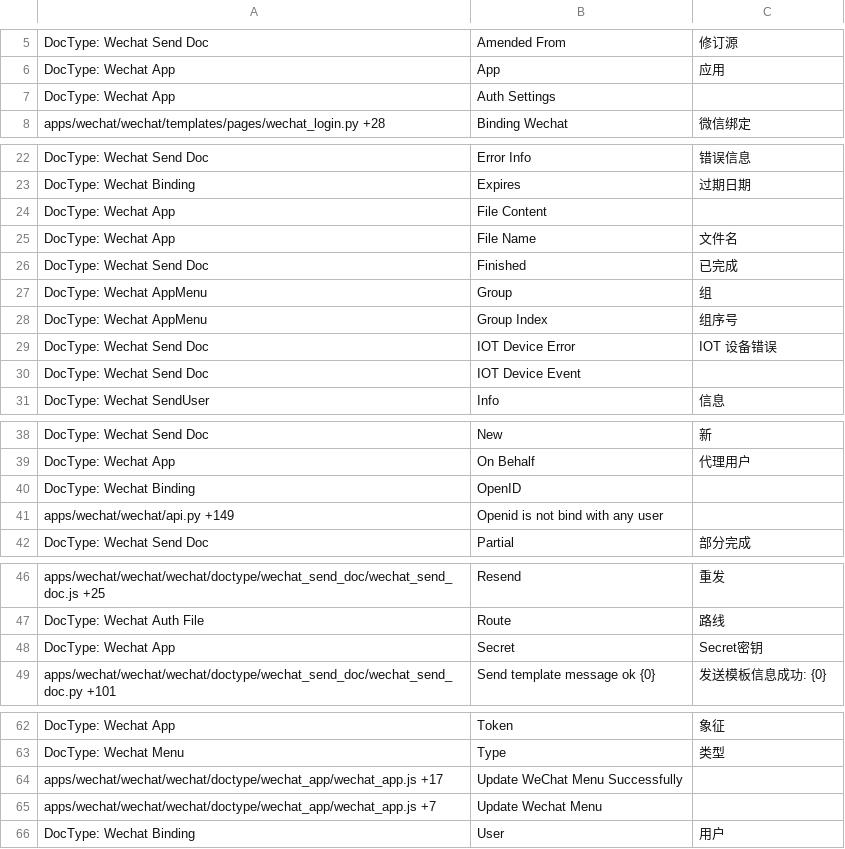
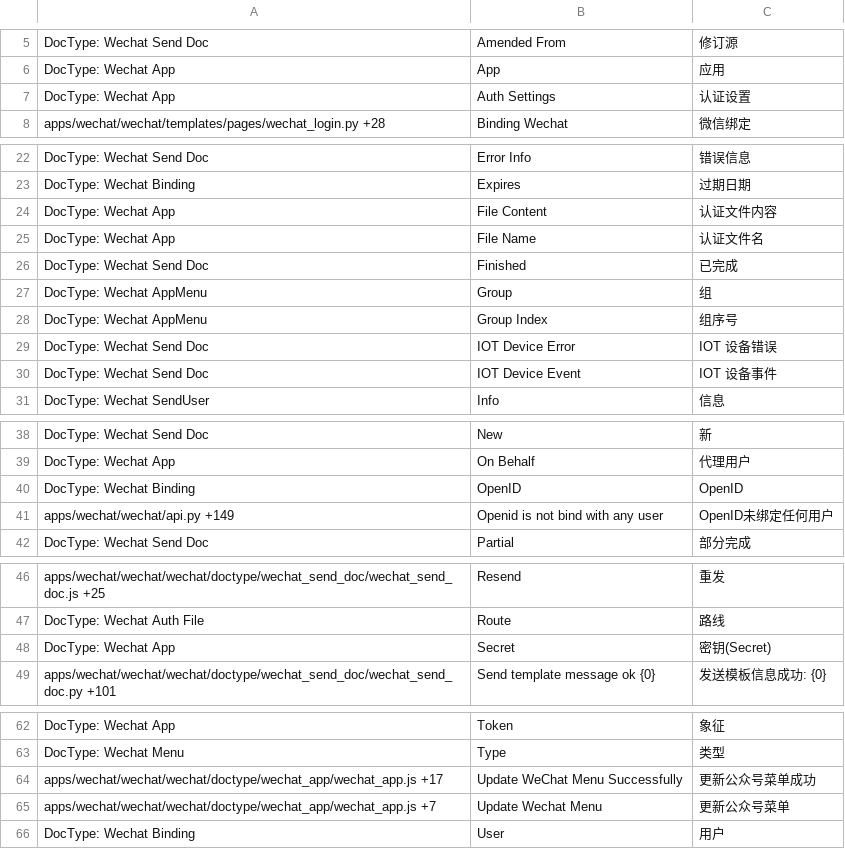
Before and after one commit to srdgame/frappe_wechat, a CSV file: wechat/translations/zh.csv, drawn as a sheet; only a part is shown, gaps mark what is left out; the diff covers the shown part only.

Commit message:
i18n update

```diff
--- a/wechat/translations/zh.csv
+++ b/wechat/translations/zh.csv
@@ -6,3 +6,3 @@ DocType: Wechat Send Doc,Amended From,修订源
 DocType: Wechat App,App,应用
-DocType: Wechat App,Auth Settings,
+DocType: Wechat App,Auth Settings,认证设置
 apps/wechat/wechat/templates/pages/wechat_login.py +28,Binding Wechat,微信绑定
@@ -23,4 +23,4 @@ DocType: Wechat Send Doc,Error Info,错误信息
 DocType: Wechat Binding,Expires,过期日期
-DocType: Wechat App,File Content,
-DocType: Wechat App,File Name,文件名
+DocType: Wechat App,File Content,认证文件内容
+DocType: Wechat App,File Name,认证文件名
 DocType: Wechat Send Doc,Finished,已完成
@@ -29,3 +29,3 @@ DocType: Wechat AppMenu,Group Index,组序号
 DocType: Wechat Send Doc,IOT Device Error,IOT 设备错误
-DocType: Wechat Send Doc,IOT Device Event,
+DocType: Wechat Send Doc,IOT Device Event,IOT 设备事件
 DocType: Wechat SendUser,Info,信息
@@ -39,4 +39,4 @@ DocType: Wechat Send Doc,New,新
 DocType: Wechat App,On Behalf,代理用户
-DocType: Wechat Binding,OpenID,
-apps/wechat/wechat/api.py +149,Openid is not bind with any user,
+DocType: Wechat Binding,OpenID,OpenID
+apps/wechat/wechat/api.py +149,Openid is not bind with any user,OpenID未绑定任何用户
 DocType: Wechat Send Doc,Partial,部分完成
@@ -47,3 +47,3 @@ apps/wechat/wechat/wechat/doctype/wechat_send_doc/wechat_send_doc.js +25,Resend,
 DocType: Wechat Auth File,Route,路线
-DocType: Wechat App,Secret,Secret密钥
+DocType: Wechat App,Secret,密钥(Secret)
 apps/wechat/wechat/wechat/doctype/wechat_send_doc/wechat_send_doc.py +101,Send template message ok {0},发送模板信息成功: {0}
@@ -63,4 +63,4 @@ DocType: Wechat App,Token,象征
 DocType: Wechat Menu,Type,类型
-apps/wechat/wechat/wechat/doctype/wechat_app/wechat_app.js +17,Update WeChat Menu Successfully,
-apps/wechat/wechat/wechat/doctype/wechat_app/wechat_app.js +7,Update Wechat Menu,
+apps/wechat/wechat/wechat/doctype/wechat_app/wechat_app.js +17,Update WeChat Menu Successfully,更新公众号菜单成功
+apps/wechat/wechat/wechat/doctype/wechat_app/wechat_app.js +7,Update Wechat Menu,更新公众号菜单
 DocType: Wechat Binding,User,用户
```
Also changed, not shown: 1 edited cell elsewhere in this file.
